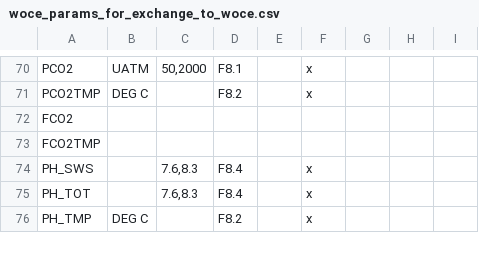
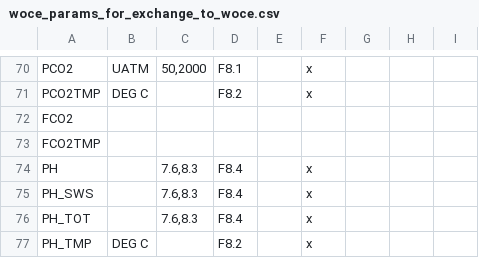
Before and after one commit to cchdo/hydro, a CSV file: src/cchdo/hydro/legacy/woce/woce_params_for_exchange_to_woce.csv, drawn as a sheet; only a part is shown, gaps mark what is left out; the diff names each change by its address in the sheet, - before the commit and + after, or states it on an @@ line.

Commit message:
Add PH with no scale/units to the legacy WOCE output formatter

```diff
--- a/src/cchdo/hydro/legacy/woce/woce_params_for_exchange_to_woce.csv
+++ b/src/cchdo/hydro/legacy/woce/woce_params_for_exchange_to_woce.csv
+row 74: PH |  | 7.6,8.3 | F8.4 |  | x
```
Also changed, not shown: 1 other file.
